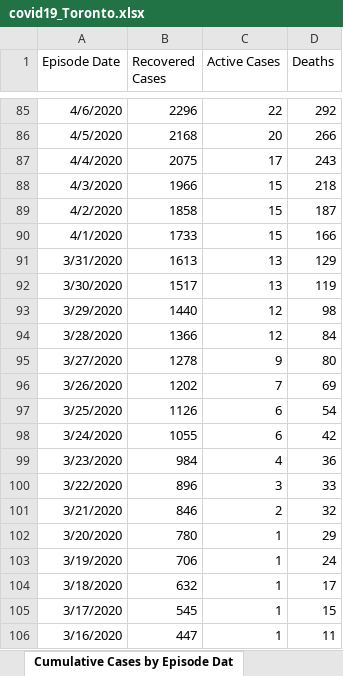
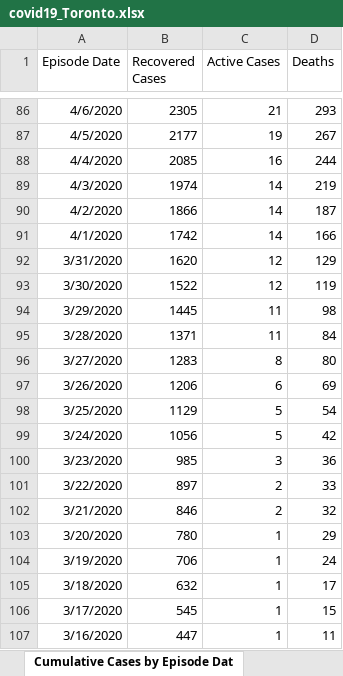
Before and after one commit to mponce0/covid19.reports, an Excel workbook: data/covid19_Toronto.xlsx, sheet Cumulative Cases by Episode Dat, drawn as a sheet; only a part is shown, gaps mark what is left out; values as stored, in another font and other column widths than the file's, no borders; addresses are those after the commit; the diff covers the shown part only; the diff names each change by its address in the sheet, - before the commit and + after, or states it on an @@ line.

```diff
--- a/data/covid19_Toronto.xlsx (sheet Cumulative Cases by Episode Dat)
+++ b/data/covid19_Toronto.xlsx (sheet Cumulative Cases by Episode Dat)
-B86 (Recovered Cases): 2296
+B86 (Recovered Cases): 2305
-C86 (Active Cases): 22
+C86 (Active Cases): 21
-D86 (Deaths): 292
+D86 (Deaths): 293
-B87 (Recovered Cases): 2168
+B87 (Recovered Cases): 2177
-C87 (Active Cases): 20
+C87 (Active Cases): 19
-D87 (Deaths): 266
+D87 (Deaths): 267
-B88 (Recovered Cases): 2075
+B88 (Recovered Cases): 2085
-C88 (Active Cases): 17
+C88 (Active Cases): 16
-D88 (Deaths): 243
+D88 (Deaths): 244
-B89 (Recovered Cases): 1966
+B89 (Recovered Cases): 1974
-C89:C91 (Active Cases): 15
+C89:C91 (Active Cases): 14
-D89 (Deaths): 218
+D89 (Deaths): 219
-B90 (Recovered Cases): 1858
+B90 (Recovered Cases): 1866
-B91 (Recovered Cases): 1733
+B91 (Recovered Cases): 1742
-B92 (Recovered Cases): 1613
+B92 (Recovered Cases): 1620
-C92:C93 (Active Cases): 13
+C92:C93 (Active Cases): 12
-B93 (Recovered Cases): 1517
+B93 (Recovered Cases): 1522
-B94 (Recovered Cases): 1440
+B94 (Recovered Cases): 1445
-C94:C95 (Active Cases): 12
+C94:C95 (Active Cases): 11
-B95 (Recovered Cases): 1366
+B95 (Recovered Cases): 1371
-B96 (Recovered Cases): 1278
+B96 (Recovered Cases): 1283
-C96 (Active Cases): 9
+C96 (Active Cases): 8
-B97 (Recovered Cases): 1202
+B97 (Recovered Cases): 1206
-C97 (Active Cases): 7
+C97 (Active Cases): 6
-B98 (Recovered Cases): 1126
+B98 (Recovered Cases): 1129
-C98:C99 (Active Cases): 6
+C98:C99 (Active Cases): 5
-B99 (Recovered Cases): 1055
+B99 (Recovered Cases): 1056
-B100 (Recovered Cases): 984
+B100 (Recovered Cases): 985
-C100 (Active Cases): 4
+C100 (Active Cases): 3
-B101 (Recovered Cases): 896
+B101 (Recovered Cases): 897
-C101 (Active Cases): 3
+C101 (Active Cases): 2
```
Also changed, not shown: 1 added row and 249 edited cells elsewhere in this sheet, sheet Cumulative Cases by Reported Da, sheet Cases by Episode Date, sheet Cases by Gender, sheet Cases by Age, sheet Cases by Reported Date, sheet Source of Infection, 6 more sheets, other sheet tabs.
